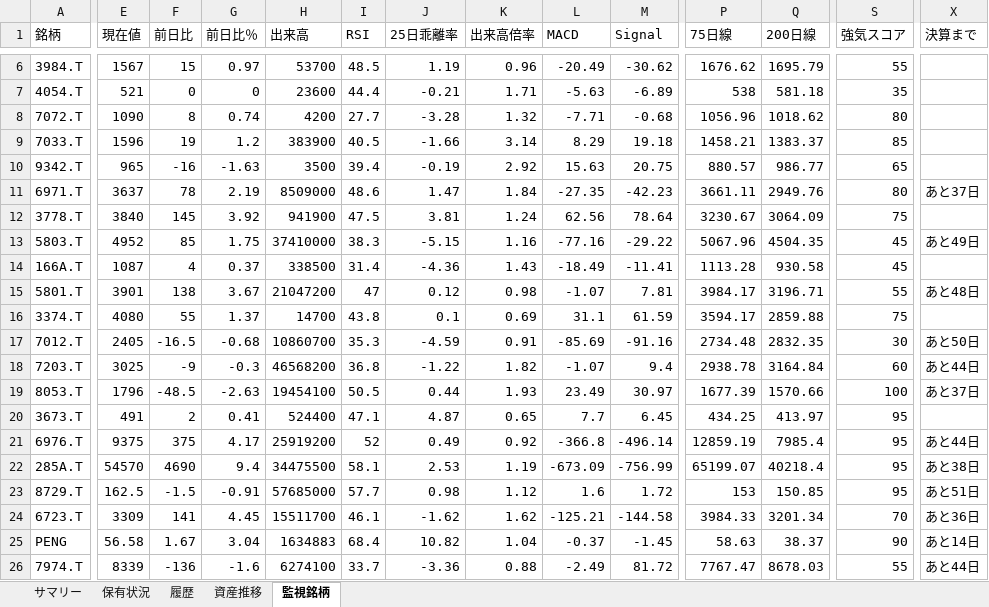
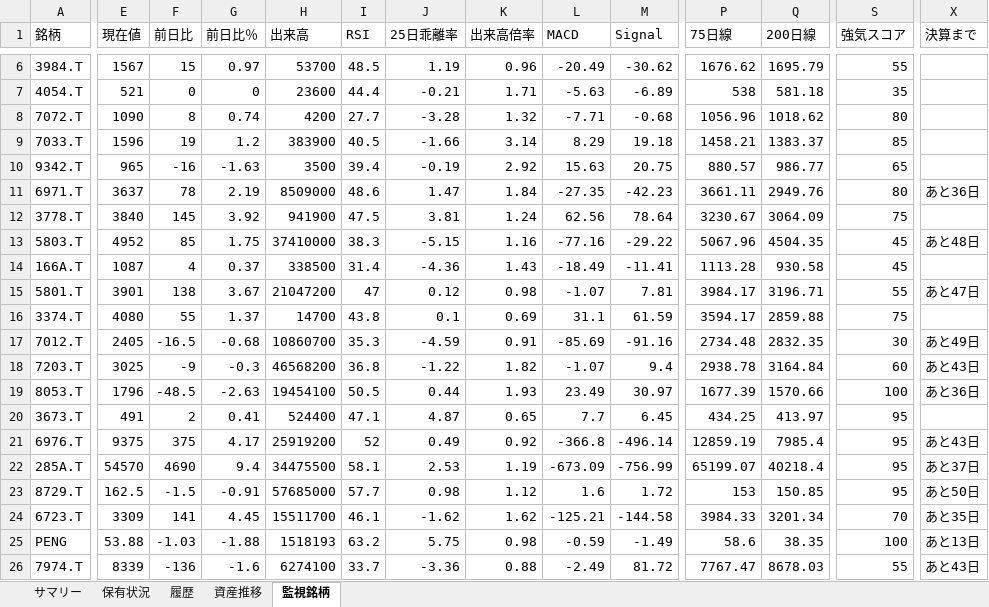
Before and after one commit to wac1223/stock_tool, an Excel workbook: dashboard.xlsx, sheet 監視銘柄, drawn as a sheet; only a part is shown, gaps mark what is left out; values as stored, in another font and other column widths than the file's, no borders; the diff covers the shown part only; the diff names each change by its address in the sheet, - before the commit and + after, or states it on an @@ line.

```diff
--- a/dashboard.xlsx (sheet 監視銘柄)
+++ b/dashboard.xlsx (sheet 監視銘柄)
-X11 (決算まで): あと37日
+X11 (決算まで): あと36日
-X13 (決算まで): あと49日
+X13 (決算まで): あと48日
-X15 (決算まで): あと48日
+X15 (決算まで): あと47日
-X17 (決算まで): あと50日
+X17 (決算まで): あと49日
-X18 (決算まで): あと44日
+X18 (決算まで): あと43日
-X19 (決算まで): あと37日
+X19 (決算まで): あと36日
-X21 (決算まで): あと44日
+X21 (決算まで): あと43日
-X22 (決算まで): あと38日
+X22 (決算まで): あと37日
-X23 (決算まで): あと51日
+X23 (決算まで): あと50日
-X24 (決算まで): あと36日
+X24 (決算まで): あと35日
-E25 (現在値): 56.58
+E25 (現在値): 53.88
-F25 (前日比): 1.67
+F25 (前日比): -1.03
-G25 (前日比％): 3.04
+G25 (前日比％): -1.88
-H25 (出来高): 1634883
+H25 (出来高): 1518193
-I25 (RSI): 68.4
+I25 (RSI): 63.2
-J25 (25日乖離率): 10.82
+J25 (25日乖離率): 5.75
-K25 (出来高倍率): 1.04
+K25 (出来高倍率): 0.98
-L25 (MACD): -0.37
+L25 (MACD): -0.59
-M25 (Signal): -1.45
+M25 (Signal): -1.49
-P25 (75日線): 58.63
+P25 (75日線): 58.6
-Q25 (200日線): 38.37
+Q25 (200日線): 38.35
-S25 (強気スコア): 90
+S25 (強気スコア): 100
-X25 (決算まで): あと14日
+X25 (決算まで): あと13日
-X26 (決算まで): あと44日
+X26 (決算まで): あと43日
```
Also changed, not shown: 1 edited cell elsewhere in this sheet, sheet 保有状況, sheet 履歴, sheet 資産推移, sheet サマリー, portfolio.xlsx, price_history.xlsx, 2 other files.
